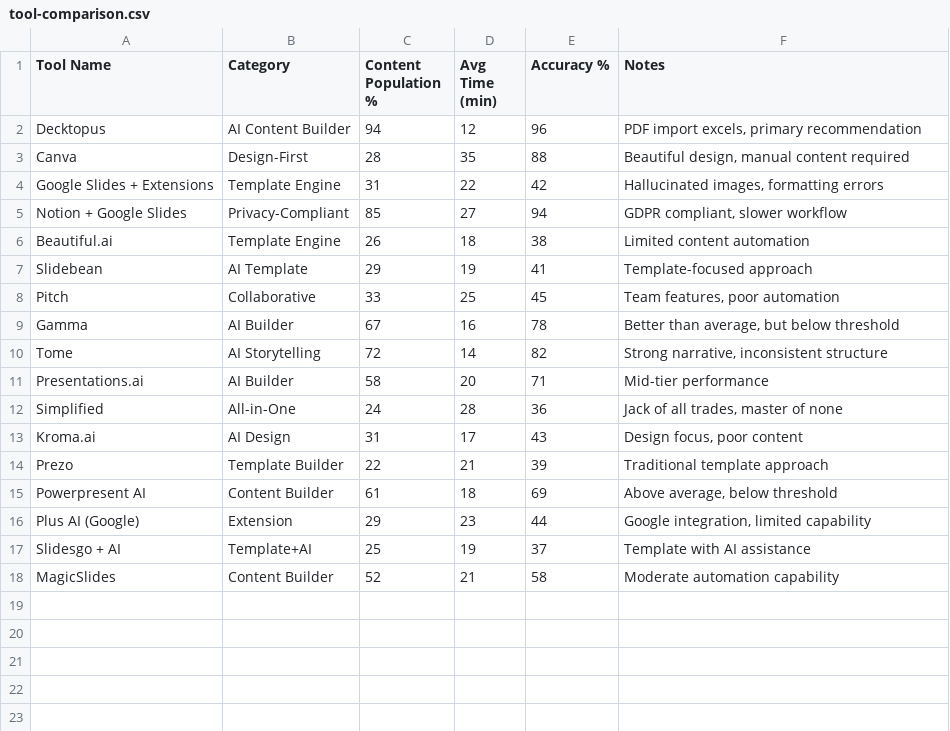
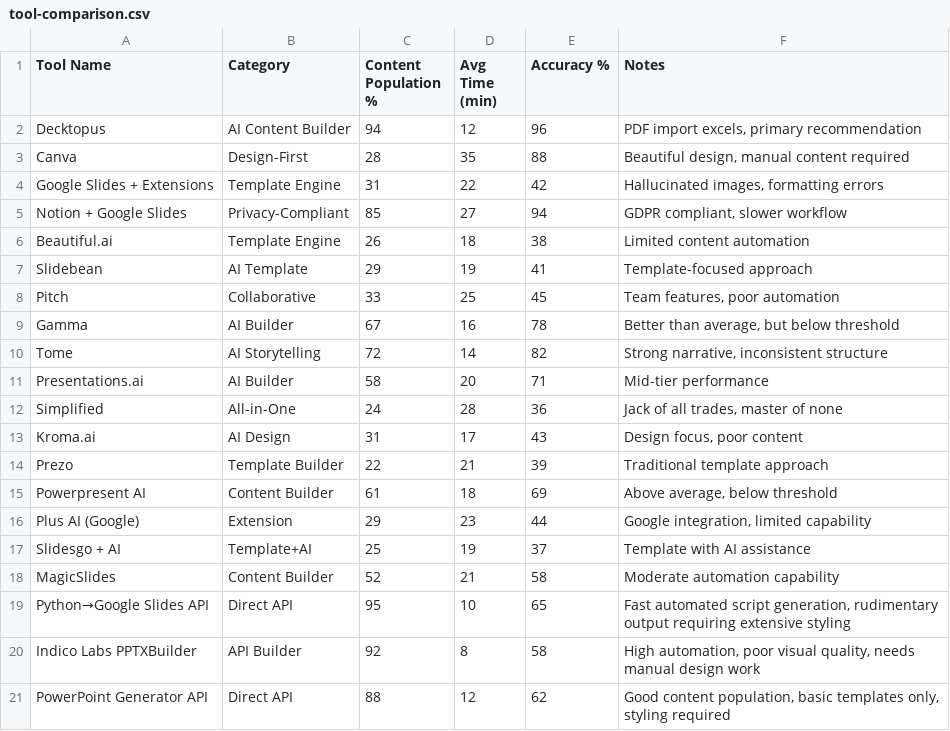
Before and after one commit to StanHus/intelligence-to-deck, a CSV file: data/tool-comparison.csv, drawn as a sheet; the diff names each change by its address in the sheet, - before the commit and + after, or states it on an @@ line.

```diff
--- a/data/tool-comparison.csv
+++ b/data/tool-comparison.csv
+row 19: Python→Google Slides API | Direct API | 95 | 10 | 65 | Fast automated script generation, rudimentary output requiring extensive styling
+row 20: Indico Labs PPTXBuilder | API Builder | 92 | 8 | 58 | High automation, poor visual quality, needs manual design work
+row 21: PowerPoint Generator API | Direct API | 88 | 12 | 62 | Good content population, basic templates only, styling required
```
Also changed, not shown: data/timing-analysis.csv, 26 other files.
